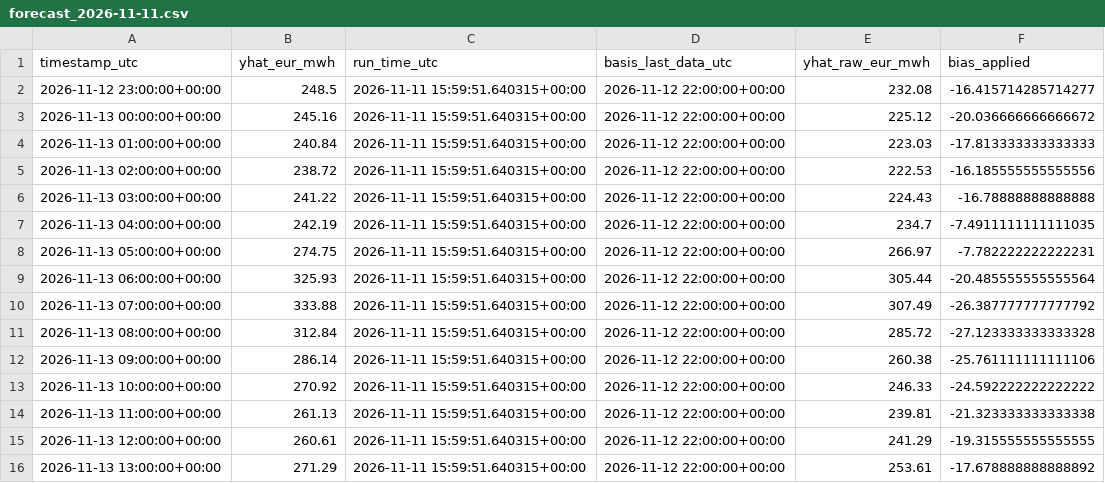
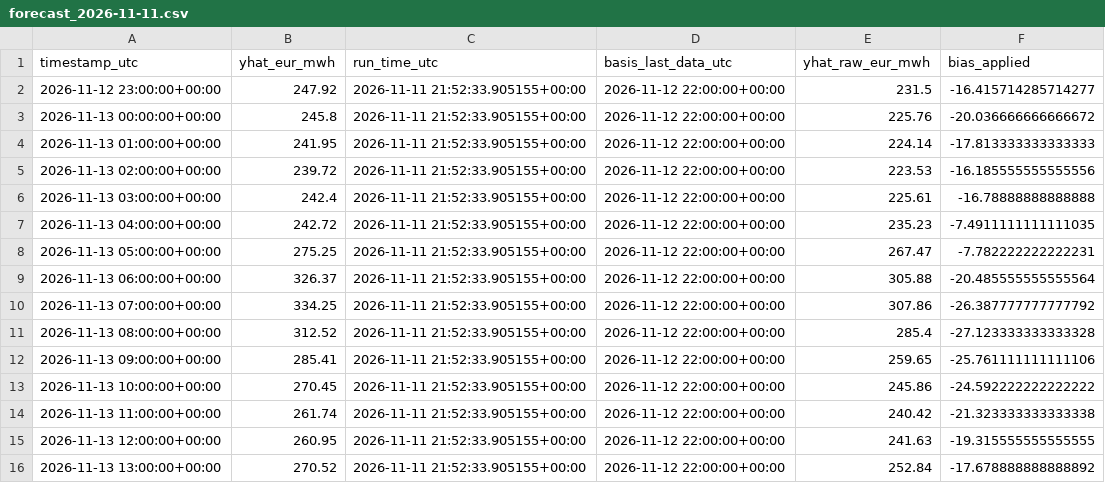
Before and after one commit to AZFARHAD24511/germany-electricity-price-forecast, a CSV file: outputs/forecasts/forecast_2026-11-11.csv, drawn as a sheet; only a part is shown; the diff covers the shown part only.

Commit message:
chore: daily forecast update

```diff
--- a/outputs/forecasts/forecast_2026-11-11.csv
+++ b/outputs/forecasts/forecast_2026-11-11.csv
@@ -1,16 +1,16 @@
 timestamp_utc,yhat_eur_mwh,run_time_utc,basis_last_data_utc,yhat_raw_eur_mwh,bias_applied
-2026-11-12 23:00:00+00:00,248.5,2026-11-11 15:59:51.640315+00:00,2026-11-12 22:00:00+00:00,232.08,-16.415714285714277
-2026-11-13 00:00:00+00:00,245.16,2026-11-11 15:59:51.640315+00:00,2026-11-12 22:00:00+00:00,225.12,-20.036666666666672
-2026-11-13 01:00:00+00:00,240.84,2026-11-11 15:59:51.640315+00:00,2026-11-12 22:00:00+00:00,223.03,-17.813333333333333
-2026-11-13 02:00:00+00:00,238.72,2026-11-11 15:59:51.640315+00:00,2026-11-12 22:00:00+00:00,222.53,-16.185555555555556
-2026-11-13 03:00:00+00:00,241.22,2026-11-11 15:59:51.640315+00:00,2026-11-12 22:00:00+00:00,224.43,-16.78888888888888
-2026-11-13 04:00:00+00:00,242.19,2026-11-11 15:59:51.640315+00:00,2026-11-12 22:00:00+00:00,234.7,-7.4911111111111035
-2026-11-13 05:00:00+00:00,274.75,2026-11-11 15:59:51.640315+00:00,2026-11-12 22:00:00+00:00,266.97,-7.782222222222231
-2026-11-13 06:00:00+00:00,325.93,2026-11-11 15:59:51.640315+00:00,2026-11-12 22:00:00+00:00,305.44,-20.485555555555564
-2026-11-13 07:00:00+00:00,333.88,2026-11-11 15:59:51.640315+00:00,2026-11-12 22:00:00+00:00,307.49,-26.387777777777792
-2026-11-13 08:00:00+00:00,312.84,2026-11-11 15:59:51.640315+00:00,2026-11-12 22:00:00+00:00,285.72,-27.123333333333328
-2026-11-13 09:00:00+00:00,286.14,2026-11-11 15:59:51.640315+00:00,2026-11-12 22:00:00+00:00,260.38,-25.761111111111106
-2026-11-13 10:00:00+00:00,270.92,2026-11-11 15:59:51.640315+00:00,2026-11-12 22:00:00+00:00,246.33,-24.592222222222222
-2026-11-13 11:00:00+00:00,261.13,2026-11-11 15:59:51.640315+00:00,2026-11-12 22:00:00+00:00,239.81,-21.323333333333338
-2026-11-13 12:00:00+00:00,260.61,2026-11-11 15:59:51.640315+00:00,2026-11-12 22:00:00+00:00,241.29,-19.315555555555555
-2026-11-13 13:00:00+00:00,271.29,2026-11-11 15:59:51.640315+00:00,2026-11-12 22:00:00+00:00,253.61,-17.678888888888892
+2026-11-12 23:00:00+00:00,247.92,2026-11-11 21:52:33.905155+00:00,2026-11-12 22:00:00+00:00,231.5,-16.415714285714277
+2026-11-13 00:00:00+00:00,245.8,2026-11-11 21:52:33.905155+00:00,2026-11-12 22:00:00+00:00,225.76,-20.036666666666672
+2026-11-13 01:00:00+00:00,241.95,2026-11-11 21:52:33.905155+00:00,2026-11-12 22:00:00+00:00,224.14,-17.813333333333333
+2026-11-13 02:00:00+00:00,239.72,2026-11-11 21:52:33.905155+00:00,2026-11-12 22:00:00+00:00,223.53,-16.185555555555556
+2026-11-13 03:00:00+00:00,242.4,2026-11-11 21:52:33.905155+00:00,2026-11-12 22:00:00+00:00,225.61,-16.78888888888888
+2026-11-13 04:00:00+00:00,242.72,2026-11-11 21:52:33.905155+00:00,2026-11-12 22:00:00+00:00,235.23,-7.4911111111111035
+2026-11-13 05:00:00+00:00,275.25,2026-11-11 21:52:33.905155+00:00,2026-11-12 22:00:00+00:00,267.47,-7.782222222222231
+2026-11-13 06:00:00+00:00,326.37,2026-11-11 21:52:33.905155+00:00,2026-11-12 22:00:00+00:00,305.88,-20.485555555555564
+2026-11-13 07:00:00+00:00,334.25,2026-11-11 21:52:33.905155+00:00,2026-11-12 22:00:00+00:00,307.86,-26.387777777777792
+2026-11-13 08:00:00+00:00,312.52,2026-11-11 21:52:33.905155+00:00,2026-11-12 22:00:00+00:00,285.4,-27.123333333333328
+2026-11-13 09:00:00+00:00,285.41,2026-11-11 21:52:33.905155+00:00,2026-11-12 22:00:00+00:00,259.65,-25.761111111111106
+2026-11-13 10:00:00+00:00,270.45,2026-11-11 21:52:33.905155+00:00,2026-11-12 22:00:00+00:00,245.86,-24.592222222222222
+2026-11-13 11:00:00+00:00,261.74,2026-11-11 21:52:33.905155+00:00,2026-11-12 22:00:00+00:00,240.42,-21.323333333333338
+2026-11-13 12:00:00+00:00,260.95,2026-11-11 21:52:33.905155+00:00,2026-11-12 22:00:00+00:00,241.63,-19.315555555555555
+2026-11-13 13:00:00+00:00,270.52,2026-11-11 21:52:33.905155+00:00,2026-11-12 22:00:00+00:00,252.84,-17.678888888888892
```
Also changed, not shown: 27 edited cells elsewhere in this file, 2 other files.
